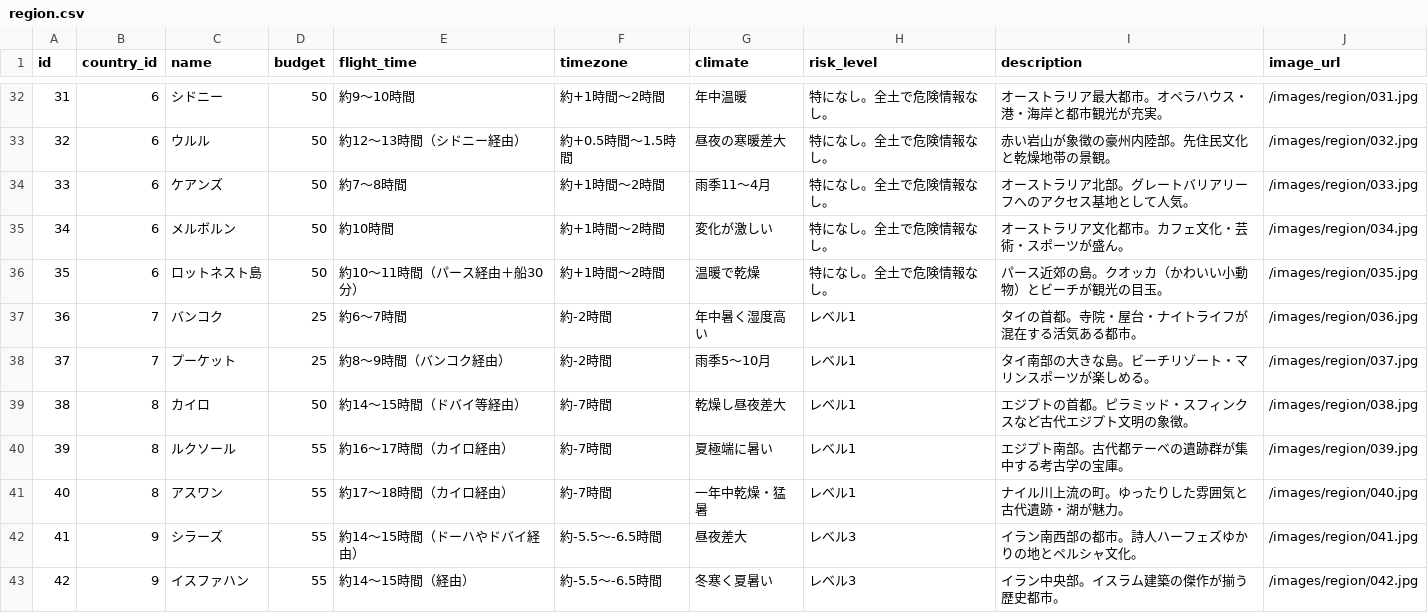
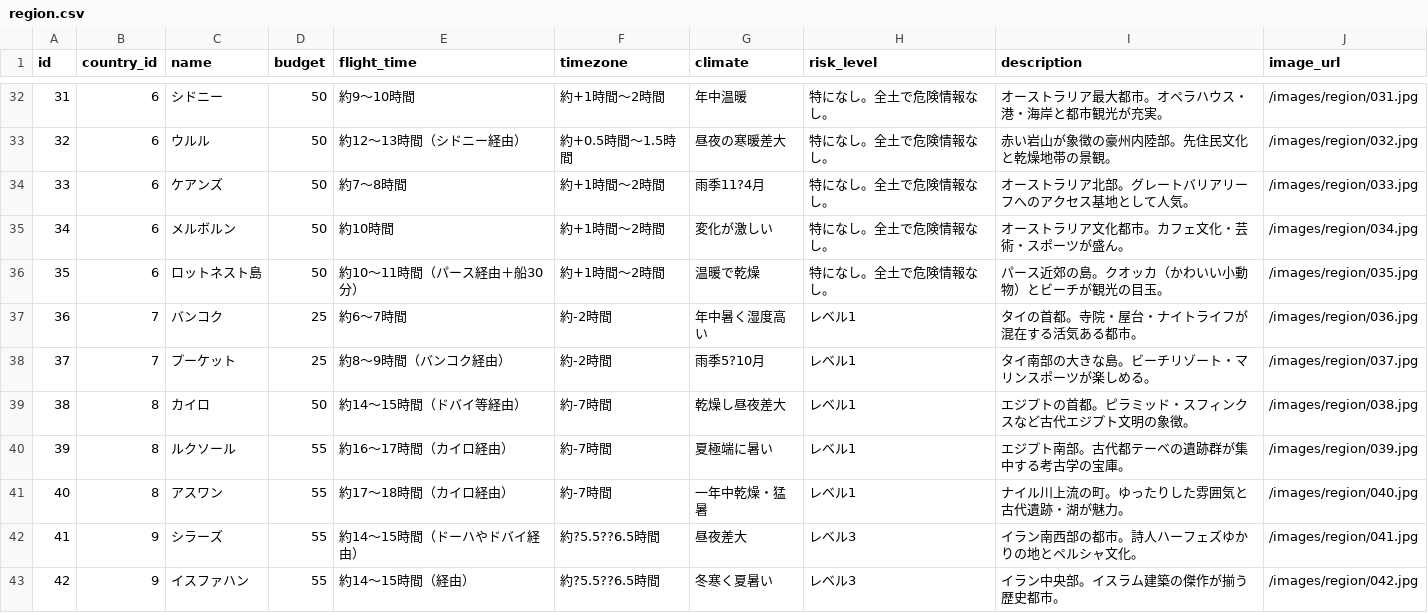
Before and after one commit to Okuno3210/Travel, a CSV file: src/main/resources/data/region.csv, drawn as a sheet; only a part is shown, gaps mark what is left out; the diff covers the shown part only.

```diff
--- a/src/main/resources/data/region.csv
+++ b/src/main/resources/data/region.csv
@@ -33,3 +33,3 @@ id,country_id,name,budget,flight_time,timezone,climate,risk_level,description,im
 32,6,ウルル,50,約12～13時間（シドニー経由）,約+0.5時間～1.5時間,昼夜の寒暖差大,特になし。全土で危険情報なし。,赤い岩山が象徴の豪州内陸部。先住民文化と乾燥地帯の景観。,/images/region/032.jpg
-33,6,ケアンズ,50,約7～8時間,約+1時間～2時間,雨季11〜4月,特になし。全土で危険情報なし。,オーストラリア北部。グレートバリアリーフへのアクセス基地として人気。,/images/region/033.jpg
+33,6,ケアンズ,50,約7～8時間,約+1時間～2時間,雨季11?4月,特になし。全土で危険情報なし。,オーストラリア北部。グレートバリアリーフへのアクセス基地として人気。,/images/region/033.jpg
 34,6,メルボルン,50,約10時間,約+1時間～2時間,変化が激しい,特になし。全土で危険情報なし。,オーストラリア文化都市。カフェ文化・芸術・スポーツが盛ん。,/images/region/034.jpg
@@ -37,3 +37,3 @@ id,country_id,name,budget,flight_time,timezone,climate,risk_level,description,im
 36,7,バンコク,25,約6～7時間,約-2時間,年中暑く湿度高い,レベル1,タイの首都。寺院・屋台・ナイトライフが混在する活気ある都市。,/images/region/036.jpg
-37,7,プーケット,25,約8～9時間（バンコク経由）,約-2時間,雨季5〜10月,レベル1,タイ南部の大きな島。ビーチリゾート・マリンスポーツが楽しめる。,/images/region/037.jpg
+37,7,プーケット,25,約8～9時間（バンコク経由）,約-2時間,雨季5?10月,レベル1,タイ南部の大きな島。ビーチリゾート・マリンスポーツが楽しめる。,/images/region/037.jpg
 38,8,カイロ,50,約14～15時間（ドバイ等経由）,約-7時間,乾燥し昼夜差大,レベル1,エジプトの首都。ピラミッド・スフィンクスなど古代エジプト文明の象徴。,/images/region/038.jpg
@@ -41,3 +41,3 @@ id,country_id,name,budget,flight_time,timezone,climate,risk_level,description,im
 40,8,アスワン,55,約17～18時間（カイロ経由）,約-7時間,一年中乾燥・猛暑,レベル1,ナイル川上流の町。ゆったりした雰囲気と古代遺跡・湖が魅力。,/images/region/040.jpg
-41,9,シラーズ,55,約14～15時間（ドーハやドバイ経由）,約‑5.5〜‑6.5時間,昼夜差大,レベル3,イラン南西部の都市。詩人ハーフェズゆかりの地とペルシャ文化。,/images/region/041.jpg
-42,9,イスファハン,55,約14～15時間（経由）,約‑5.5〜‑6.5時間,冬寒く夏暑い,レベル3,イラン中央部。イスラム建築の傑作が揃う歴史都市。,/images/region/042.jpg
+41,9,シラーズ,55,約14～15時間（ドーハやドバイ経由）,約?5.5??6.5時間,昼夜差大,レベル3,イラン南西部の都市。詩人ハーフェズゆかりの地とペルシャ文化。,/images/region/041.jpg
+42,9,イスファハン,55,約14～15時間（経由）,約?5.5??6.5時間,冬寒く夏暑い,レベル3,イラン中央部。イスラム建築の傑作が揃う歴史都市。,/images/region/042.jpg
```
Also changed, not shown: 12 edited cells elsewhere in this file, 12 other files.
